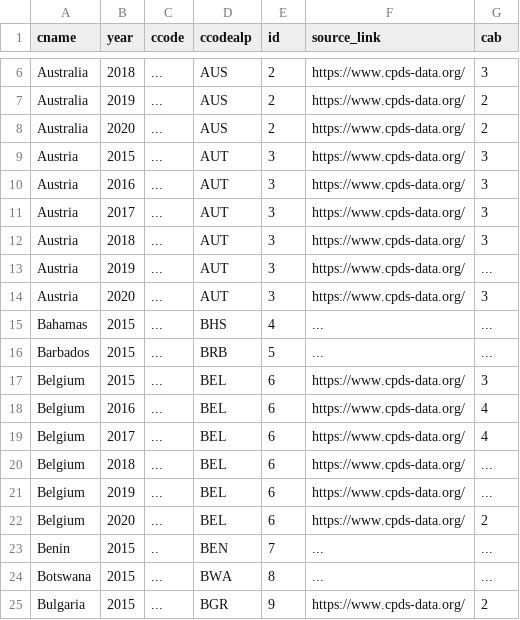
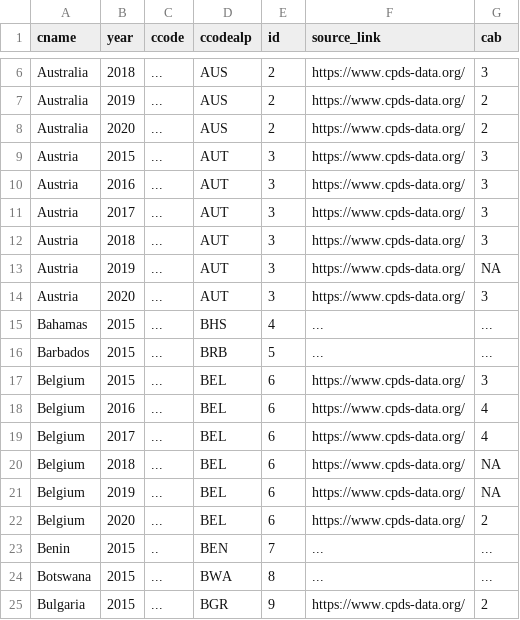
Before and after one commit to julianbernauer/powerdiffusion, a CSV file: update/cabinets_since_2015.csv, drawn as a sheet; only a part is shown, gaps mark what is left out.

Commit message:
Update cabinets_since_2015.csv

```diff
--- a/update/cabinets_since_2015.csv
+++ b/update/cabinets_since_2015.csv
@@ -12,3 +12,3 @@
 "Austria", "2018", "...", "AUT", "3", "https://www.cpds-data.org/", "3"
-"Austria", "2019", "...", "AUT", "3", "https://www.cpds-data.org/", "..."
+"Austria", "2019", "...", "AUT", "3", "https://www.cpds-data.org/", "NA"
 "Austria", "2020", "...", "AUT", "3", "https://www.cpds-data.org/", "3"
@@ -19,4 +19,4 @@
 "Belgium", "2017", "...", "BEL", "6", "https://www.cpds-data.org/", "4"
-"Belgium", "2018", "...", "BEL", "6", "https://www.cpds-data.org/", "..."
-"Belgium", "2019", "...", "BEL", "6", "https://www.cpds-data.org/", "..."
+"Belgium", "2018", "...", "BEL", "6", "https://www.cpds-data.org/", "NA"
+"Belgium", "2019", "...", "BEL", "6", "https://www.cpds-data.org/", "NA"
 "Belgium", "2020", "...", "BEL", "6", "https://www.cpds-data.org/", "2"
```
